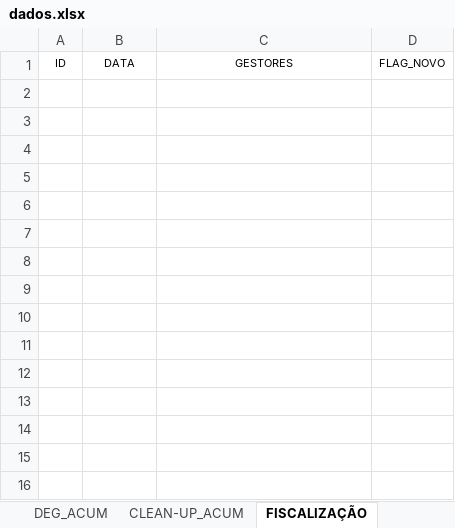
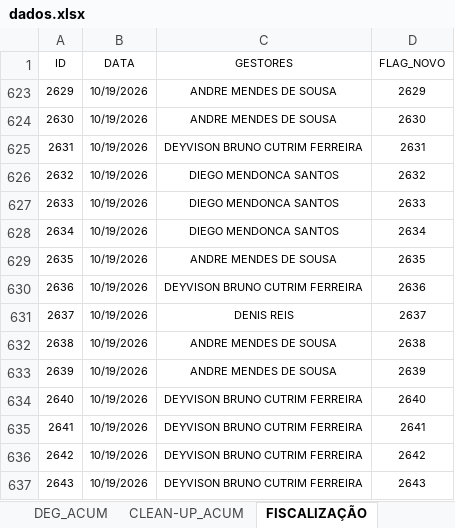
Before and after one commit to SestremPalopoli/produtividade-gestores, an Excel workbook: dados.xlsx, sheet FISCALIZAÇÃO, drawn as a sheet; values as stored, in another font and other column widths than the file's, no borders; table styles not drawn; the diff names each change by its address in the sheet, - before the commit and + after, or states it on an @@ line.

```diff
--- a/dados.xlsx (sheet FISCALIZAÇÃO)
+++ b/dados.xlsx (sheet FISCALIZAÇÃO)
+row 623: 2629 | 10/19/2026 | ANDRE MENDES DE SOUSA | 2629
+row 624: 2630 | 10/19/2026 | ANDRE MENDES DE SOUSA | 2630
+row 625: 2631 | 10/19/2026 | DEYVISON BRUNO CUTRIM FERREIRA | 2631
+row 626: 2632 | 10/19/2026 | DIEGO MENDONCA SANTOS | 2632
+row 627: 2633 | 10/19/2026 | DIEGO MENDONCA SANTOS | 2633
+row 628: 2634 | 10/19/2026 | DIEGO MENDONCA SANTOS | 2634
+row 629: 2635 | 10/19/2026 | ANDRE MENDES DE SOUSA | 2635
+row 630: 2636 | 10/19/2026 | DEYVISON BRUNO CUTRIM FERREIRA | 2636
+row 631: 2637 | 10/19/2026 | DENIS REIS | 2637
+row 632: 2638 | 10/19/2026 | ANDRE MENDES DE SOUSA | 2638
+row 633: 2639 | 10/19/2026 | ANDRE MENDES DE SOUSA | 2639
+row 634: 2640 | 10/19/2026 | DEYVISON BRUNO CUTRIM FERREIRA | 2640
+row 635: 2641 | 10/19/2026 | DEYVISON BRUNO CUTRIM FERREIRA | 2641
+row 636: 2642 | 10/19/2026 | DEYVISON BRUNO CUTRIM FERREIRA | 2642
+row 637: 2643 | 10/19/2026 | DEYVISON BRUNO CUTRIM FERREIRA | 2643
```
Also changed, not shown: sheet RIT_ACUM, sheet FISC_ACUM, sheet CHECK_ACUM, sheet DEG_ACUM, sheet CALENDÁRIO, sheet CLEAN-UP_ACUM, 3 more sheets, hidden cells.
